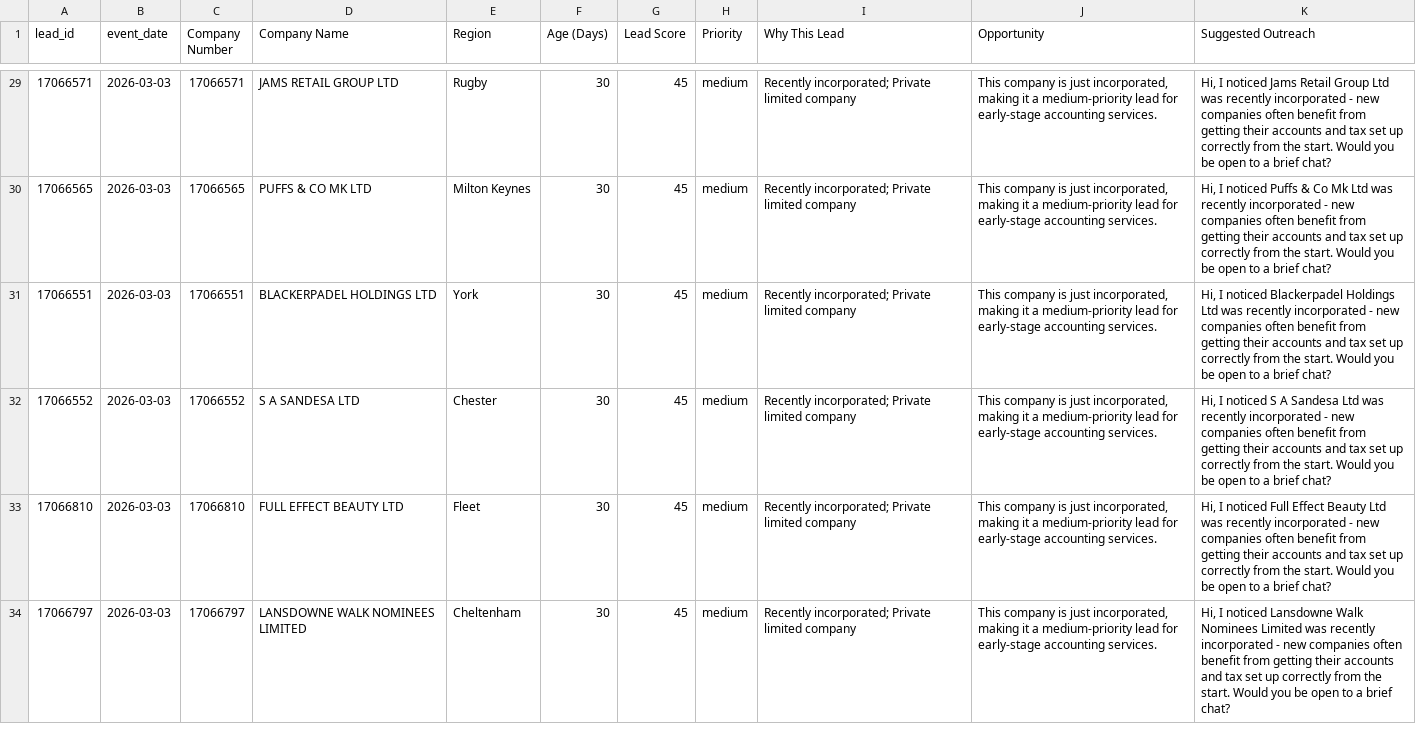
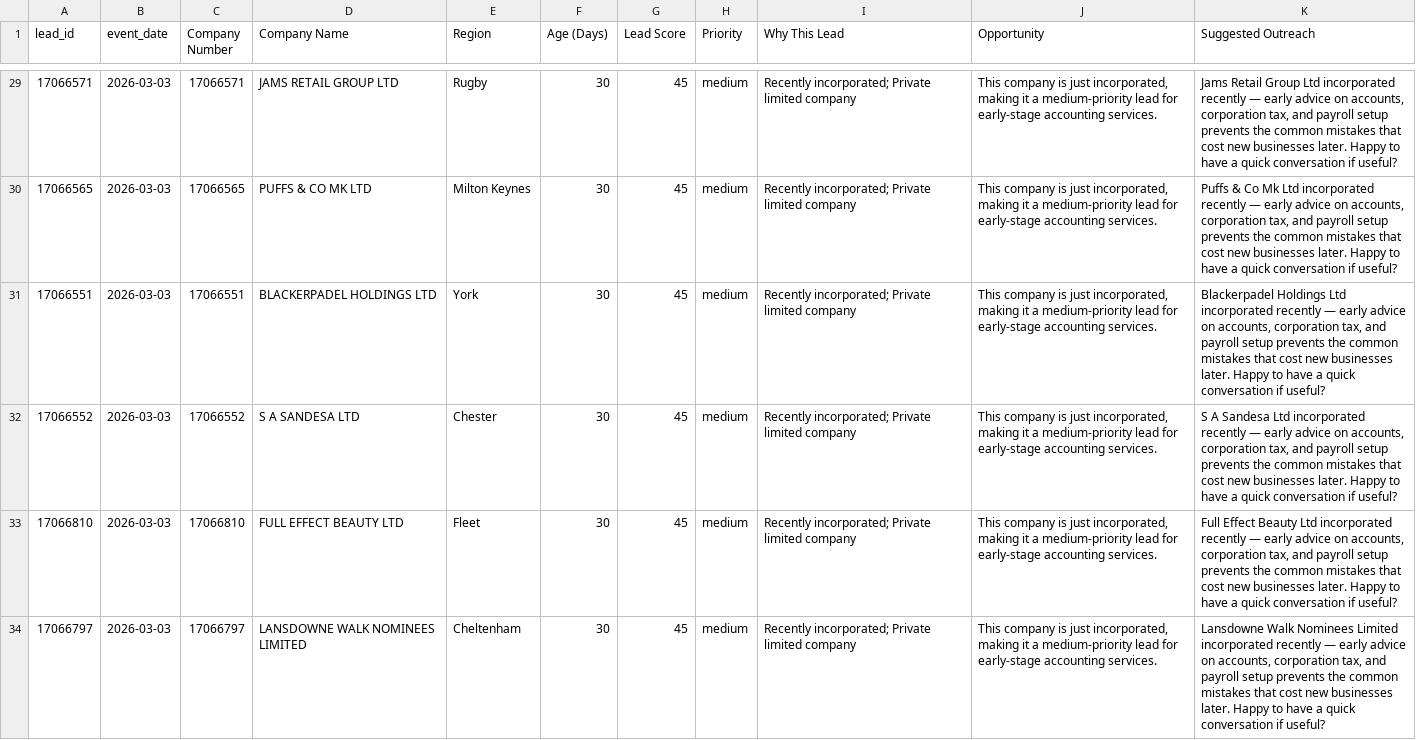
Before and after one commit to aaron-builds/automation-projects, a CSV file: outputs/leads_export.csv, drawn as a sheet; only a part is shown, gaps mark what is left out; the diff covers the shown part only; the diff names each change by its address in the sheet, - before the commit and + after, or states it on an @@ line.

```diff
--- a/outputs/leads_export.csv
+++ b/outputs/leads_export.csv
-K29 (Suggested Outreach): Hi, I noticed Jams Retail Group Ltd was recently incorporated - new companies often benefit from getting their accounts and tax set up correctly from the start. Would you be open to a brief chat?
+K29 (Suggested Outreach): Jams Retail Group Ltd incorporated recently — early advice on accounts, corporation tax, and payroll setup prevents the common mistakes that cost new businesses later. Happy to have a quick conversation if useful?
-K30 (Suggested Outreach): Hi, I noticed Puffs & Co Mk Ltd was recently incorporated - new companies often benefit from getting their accounts and tax set up correctly from the start. Would you be open to a brief chat?
+K30 (Suggested Outreach): Puffs & Co Mk Ltd incorporated recently — early advice on accounts, corporation tax, and payroll setup prevents the common mistakes that cost new businesses later. Happy to have a quick conversation if useful?
-K31 (Suggested Outreach): Hi, I noticed Blackerpadel Holdings Ltd was recently incorporated - new companies often benefit from getting their accounts and tax set up correctly from the start. Would you be open to a brief chat?
+K31 (Suggested Outreach): Blackerpadel Holdings Ltd incorporated recently — early advice on accounts, corporation tax, and payroll setup prevents the common mistakes that cost new businesses later. Happy to have a quick conversation if useful?
-K32 (Suggested Outreach): Hi, I noticed S A Sandesa Ltd was recently incorporated - new companies often benefit from getting their accounts and tax set up correctly from the start. Would you be open to a brief chat?
+K32 (Suggested Outreach): S A Sandesa Ltd incorporated recently — early advice on accounts, corporation tax, and payroll setup prevents the common mistakes that cost new businesses later. Happy to have a quick conversation if useful?
-K33 (Suggested Outreach): Hi, I noticed Full Effect Beauty Ltd was recently incorporated - new companies often benefit from getting their accounts and tax set up correctly from the start. Would you be open to a brief chat?
+K33 (Suggested Outreach): Full Effect Beauty Ltd incorporated recently — early advice on accounts, corporation tax, and payroll setup prevents the common mistakes that cost new businesses later. Happy to have a quick conversation if useful?
-K34 (Suggested Outreach): Hi, I noticed Lansdowne Walk Nominees Limited was recently incorporated - new companies often benefit from getting their accounts and tax set up correctly from the start. Would you be open to a brief chat?
+K34 (Suggested Outreach): Lansdowne Walk Nominees Limited incorporated recently — early advice on accounts, corporation tax, and payroll setup prevents the common mistakes that cost new businesses later. Happy to have a quick conversation if useful?
```
Also changed, not shown: 44 edited cells elsewhere in this file, outputs/demo-leads-london-mar2026.csv, outputs/summary.csv, 2 other files.
